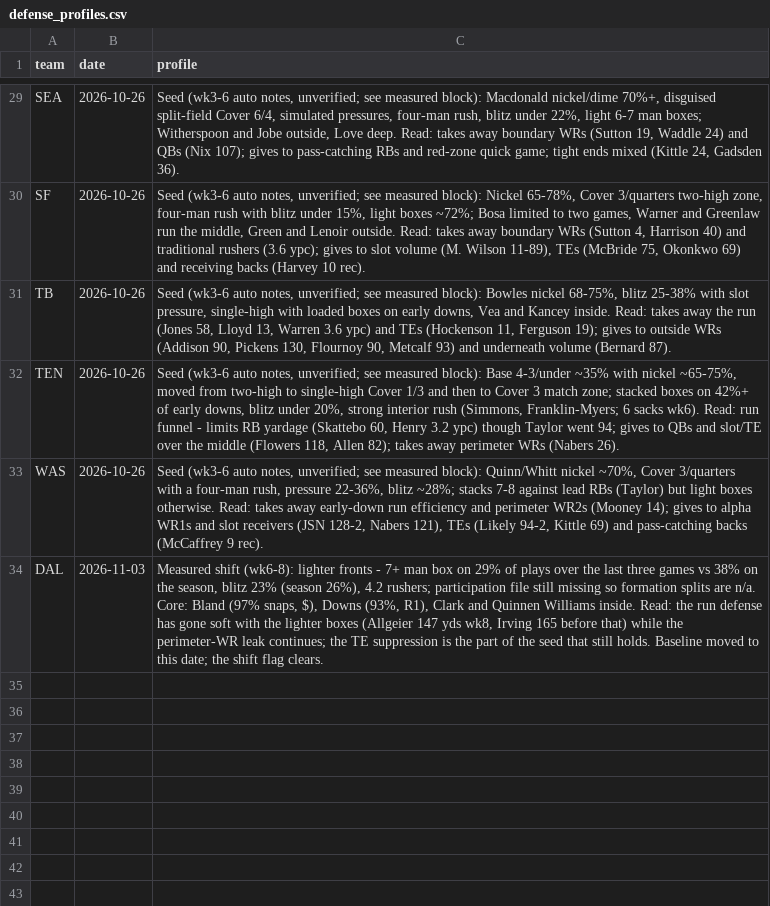
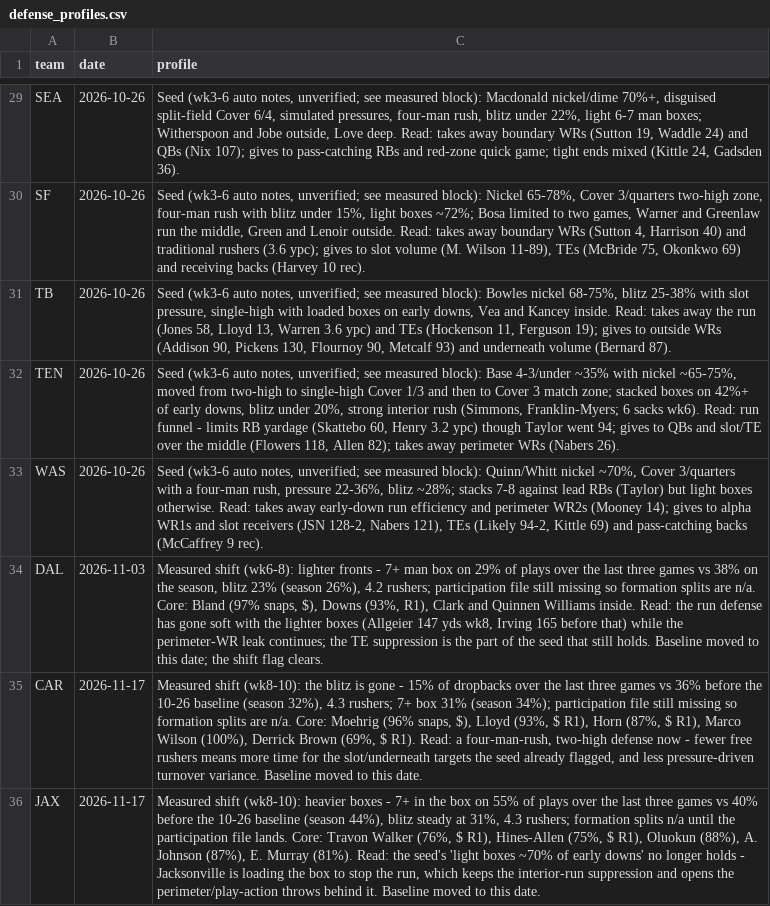
Before and after one commit to Joshua-Hsu/Fantasy-Football, a CSV file: defense_profiles.csv, drawn as a sheet; only a part is shown, gaps mark what is left out; the diff names each change by its address in the sheet, - before the commit and + after, or states it on an @@ line.

```diff
--- a/defense_profiles.csv
+++ b/defense_profiles.csv
+row 35: CAR | 2026-11-17 | Measured shift (wk8-10): the blitz is gone - 15% of dropbacks over the last three games vs 36% before the 10-26 baseline (season 32%), 4.3 rushers; 7+ box 31% (season 34%); participation file still missing so formation splits are n/a. Core: Moehrig (96% snaps, $), Lloyd (93%, $ R1), Horn (87%, $ R1), Marco Wilson (100%), Derrick Brown (69%, $ R1). Read: a four-man-rush, two-high defense now - fewer free rushers means more time for the slot/underneath targets the seed already flagged, and less pressure-driven turnover variance. Baseline moved to this date.
+row 36: JAX | 2026-11-17 | Measured shift (wk8-10): heavier boxes - 7+ in the box on 55% of plays over the last three games vs 40% before the 10-26 baseline (season 44%), blitz steady at 31%, 4.3 rushers; formation splits n/a until the participation file lands. Core: Travon Walker (76%, $ R1), Hines-Allen (75%, $ R1), Oluokun (88%), A. Johnson (87%), E. Murray (81%). Read: the seed's 'light boxes ~70% of early downs' no longer holds - Jacksonville is loading the box to stop the run, which keeps the interior-run suppression and opens the perimeter/play-action throws behind it. Baseline moved to this date.
```
Also changed, not shown: decisions.csv, injuries.csv, 4 other files.
